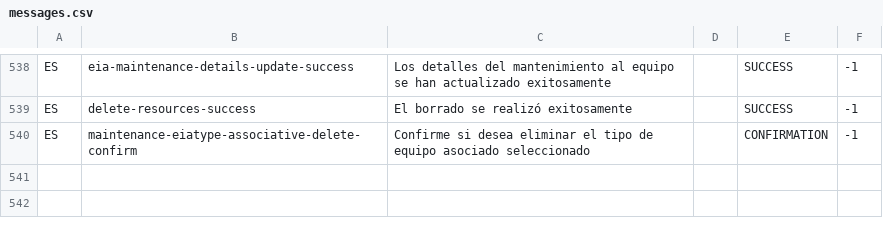
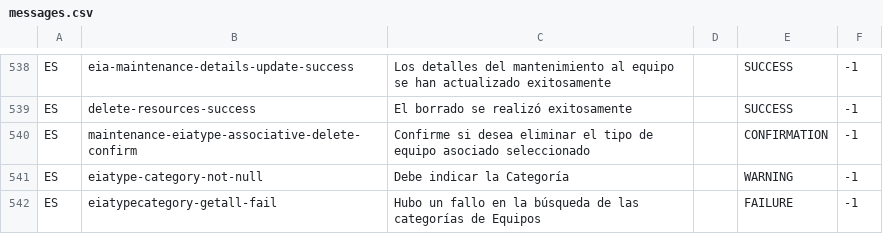
Before and after one commit to idbcgroup/GMH, a CSV file: ejb/src/main/resources/messages.csv, drawn as a sheet; only a part is shown, gaps mark what is left out; the diff names each change by its address in the sheet, - before the commit and + after, or states it on an @@ line.

Commit message:
re agregando los mensajes de eiatypecategory dentro de messages.csv

```diff
--- a/ejb/src/main/resources/messages.csv
+++ b/ejb/src/main/resources/messages.csv
+row 541: ES | eiatype-category-not-null | Debe indicar la Categoría |  | WARNING | -1
+row 542: ES | eiatypecategory-getall-fail | Hubo un fallo en la búsqueda de las categorías de Equipos |  | FAILURE | -1
```
